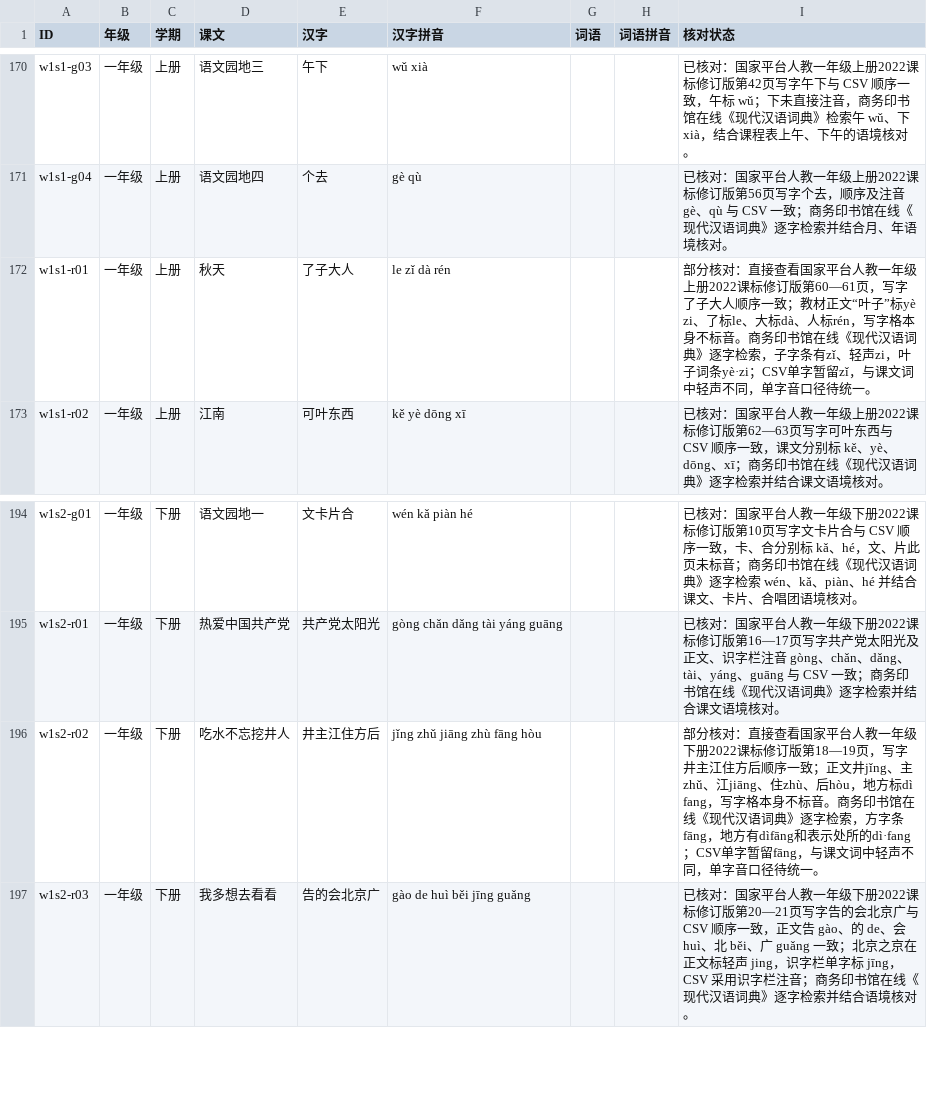
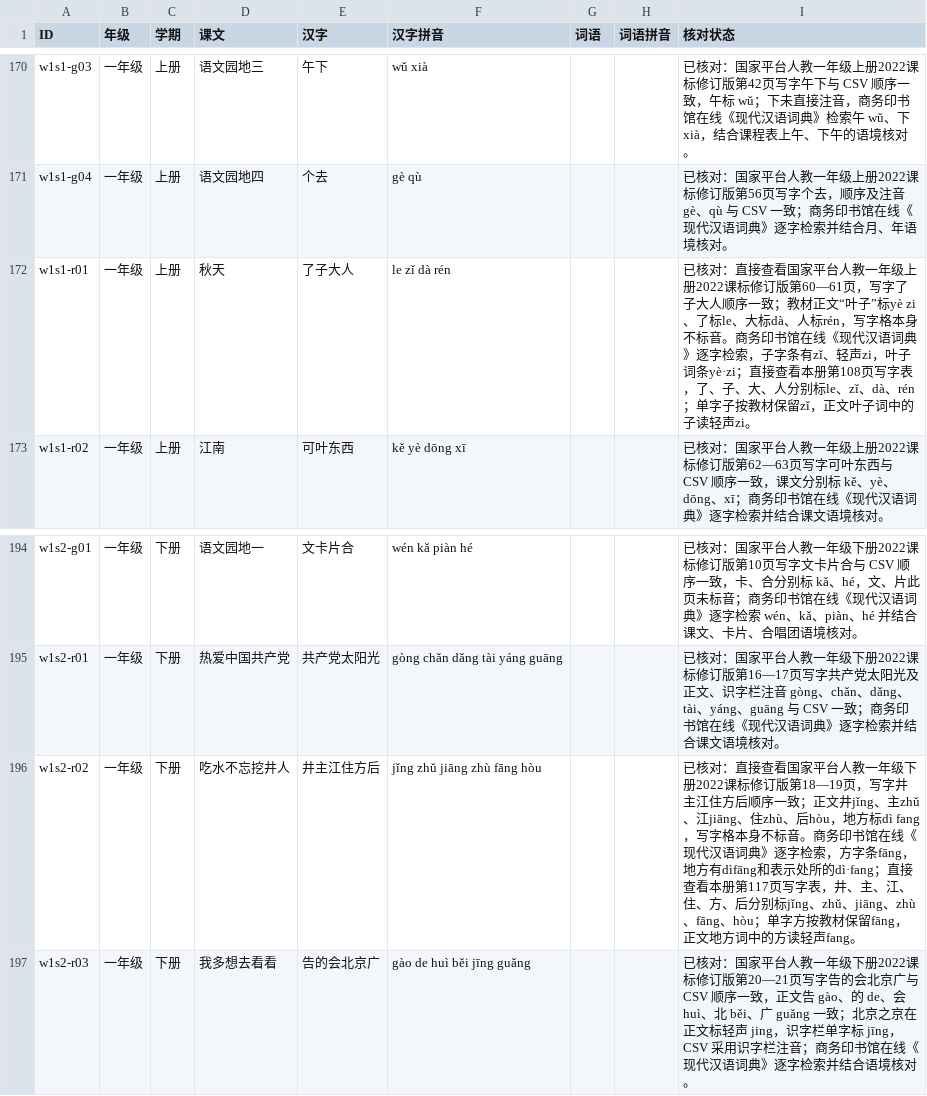
Before and after one commit to meta-learning-lab/rijiyuelei, a CSV file: dist/words.csv, drawn as a sheet; only a part is shown, gaps mark what is left out.

```diff
--- a/dist/words.csv
+++ b/dist/words.csv
@@ -171,3 +171,3 @@ w1s1-g03,一年级,上册,语文园地三,午下,wǔ xià,,,已核对：国家
 w1s1-g04,一年级,上册,语文园地四,个去,gè qù,,,已核对：国家平台人教一年级上册2022课标修订版第56页写字个去，顺序及注音 gè、qù 与 CSV 一致；商务印书馆在线《现代汉语词典》逐字检索并结合月、年语境核对。
-w1s1-r01,一年级,上册,秋天,了子大人,le zǐ dà rén,,,部分核对：直接查看国家平台人教一年级上册2022课标修订版第60—61页，写字了子大人顺序一致；教材正文“叶子”标yè zi、了标le、大标dà、人标rén，写字格本身不标音。商务印书馆在线《现代汉语词典》逐字检索，子字条有zǐ、轻声zi，叶子词条yè·zi；CSV单字暂留zǐ，与课文词中轻声不同，单字音口径待统一。
+w1s1-r01,一年级,上册,秋天,了子大人,le zǐ dà rén,,,已核对：直接查看国家平台人教一年级上册2022课标修订版第60—61页，写字了子大人顺序一致；教材正文“叶子”标yè zi、了标le、大标dà、人标rén，写字格本身不标音。商务印书馆在线《现代汉语词典》逐字检索，子字条有zǐ、轻声zi，叶子词条yè·zi；直接查看本册第108页写字表，了、子、大、人分别标le、zǐ、dà、rén；单字子按教材保留zǐ，正文叶子词中的子读轻声zi。
 w1s1-r02,一年级,上册,江南,可叶东西,kě yè dōng xī,,,已核对：国家平台人教一年级上册2022课标修订版第62—63页写字可叶东西与 CSV 顺序一致，课文分别标 kě、yè、dōng、xī；商务印书馆在线《现代汉语词典》逐字检索并结合课文语境核对。
@@ -195,3 +195,3 @@ w1s2-g01,一年级,下册,语文园地一,文卡片合,wén kǎ piàn hé,,,已
 w1s2-r01,一年级,下册,热爱中国共产党,共产党太阳光,gòng chǎn dǎng tài yáng guāng,,,已核对：国家平台人教一年级下册2022课标修订版第16—17页写字共产党太阳光及正文、识字栏注音 gòng、chǎn、dǎng、tài、yáng、guāng 与 CSV 一致；商务印书馆在线《现代汉语词典》逐字检索并结合课文语境核对。
-w1s2-r02,一年级,下册,吃水不忘挖井人,井主江住方后,jǐng zhǔ jiāng zhù fāng hòu,,,部分核对：直接查看国家平台人教一年级下册2022课标修订版第18—19页，写字井主江住方后顺序一致；正文井jǐng、主zhǔ、江jiāng、住zhù、后hòu，地方标dì fang，写字格本身不标音。商务印书馆在线《现代汉语词典》逐字检索，方字条fāng，地方有dìfāng和表示处所的dì·fang；CSV单字暂留fāng，与课文词中轻声不同，单字音口径待统一。
+w1s2-r02,一年级,下册,吃水不忘挖井人,井主江住方后,jǐng zhǔ jiāng zhù fāng hòu,,,已核对：直接查看国家平台人教一年级下册2022课标修订版第18—19页，写字井主江住方后顺序一致；正文井jǐng、主zhǔ、江jiāng、住zhù、后hòu，地方标dì fang，写字格本身不标音。商务印书馆在线《现代汉语词典》逐字检索，方字条fāng，地方有dìfāng和表示处所的dì·fang；直接查看本册第117页写字表，井、主、江、住、方、后分别标jǐng、zhǔ、jiāng、zhù、fāng、hòu；单字方按教材保留fāng，正文地方词中的方读轻声fang。
 w1s2-r03,一年级,下册,我多想去看看,告的会北京广,gào de huì běi jīng guǎng,,,已核对：国家平台人教一年级下册2022课标修订版第20—21页写字告的会北京广与 CSV 顺序一致，正文告 gào、的 de、会 huì、北 běi、广 guǎng 一致；北京之京在正文标轻声 jing，识字栏单字标 jīng，CSV 采用识字栏注音；商务印书馆在线《现代汉语词典》逐字检索并结合语境核对。
```
Also changed, not shown: 1 other file.
